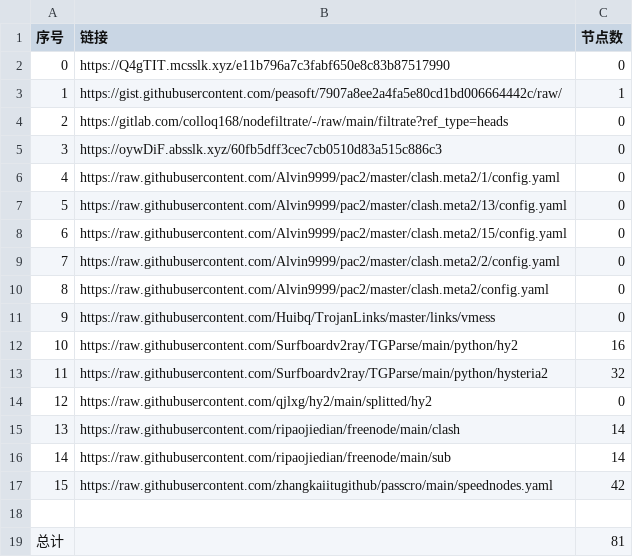
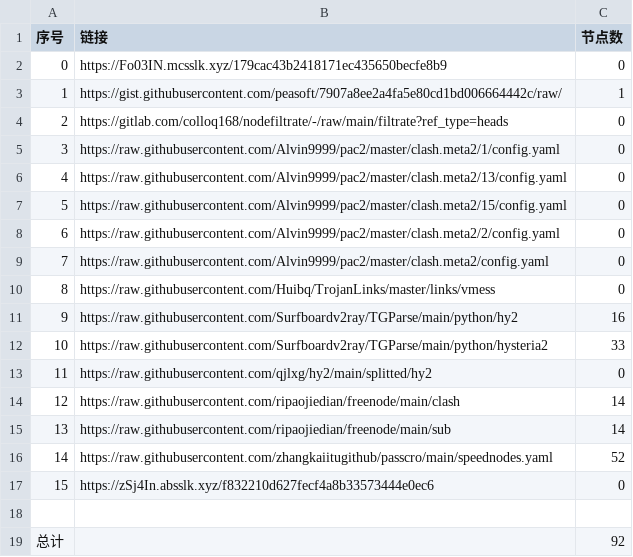
Before and after one commit to BiliRumble/NoMoreRules, a CSV file: list_result.csv, drawn as a sheet; removed rows and columns are numbered as before the commit, all else as after; the diff names each change by its address in the sheet, - before the commit and + after, or states it on an @@ line.

```diff
--- a/list_result.csv
+++ b/list_result.csv
-B2 (链接): https://Q4gTIT.mcsslk.xyz/e11b796a7c3fabf650e8c83b87517990
+B2 (链接): https://Fo03IN.mcsslk.xyz/179cac43b2418171ec435650becfe8b9
-row 5: 3 | https://oywDiF.absslk.xyz/60fb5dff3cec7cb0510d83a515c886c3 | 0
@@ column A (序号) renumbered between rows 5 and 16 @@
-C12 (节点数): 32
+C12 (节点数): 33
-C16 (节点数): 42
+C16 (节点数): 52
+row 17: 15 | https://zSj4In.absslk.xyz/f832210d627fecf4a8b33573444e0ec6 | 0
-C19 (节点数): 81
+C19 (节点数): 92
```
Also changed, not shown: 21 other files.
